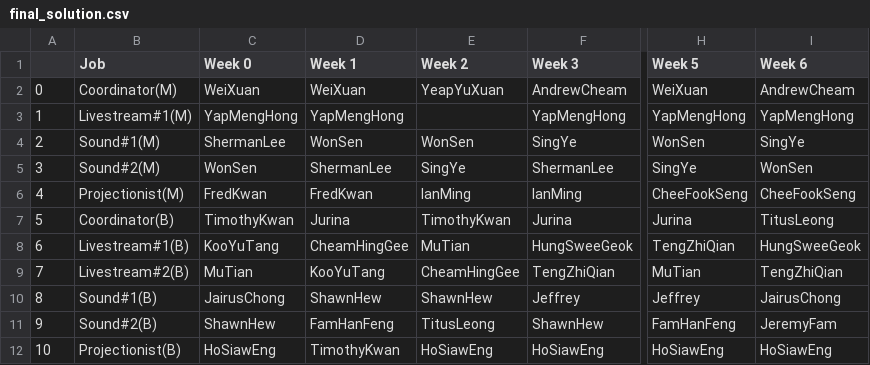
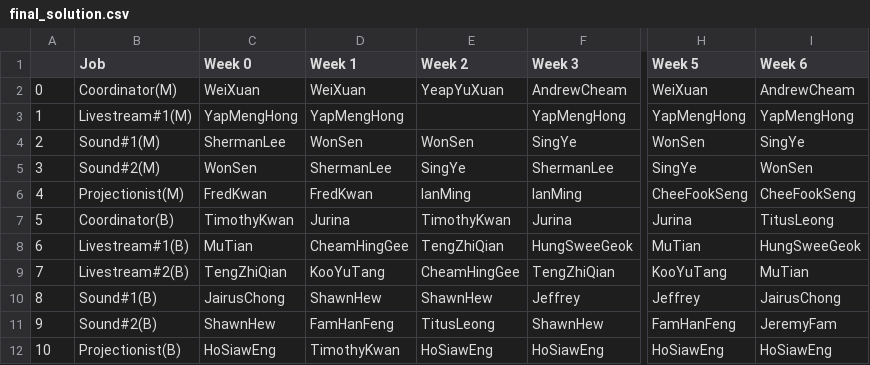
Before and after one commit to AndrewCheam/automatic-roster, a CSV file: data/final_solution.csv, drawn as a sheet; only a part is shown, gaps mark what is left out; the diff names each change by its address in the sheet, - before the commit and + after, or states it on an @@ line.

```diff
--- a/data/final_solution.csv
+++ b/data/final_solution.csv
-C8 (Week 0): KooYuTang
+C8 (Week 0): MuTian
-E8 (Week 2): MuTian
+E8 (Week 2): TengZhiQian
-H8 (Week 5): TengZhiQian
+H8 (Week 5): MuTian
-C9 (Week 0): MuTian
+C9 (Week 0): TengZhiQian
-H9 (Week 5): MuTian
+H9 (Week 5): KooYuTang
-I9 (Week 6): TengZhiQian
+I9 (Week 6): MuTian
```
Also changed, not shown: 4 other files.
